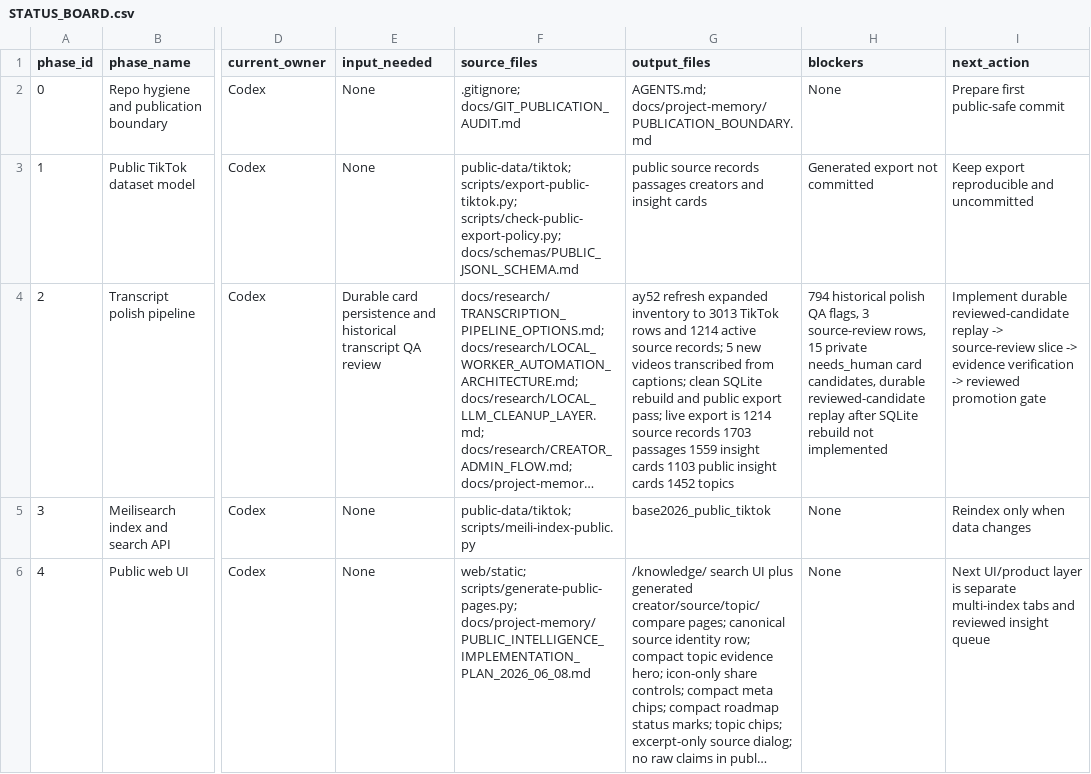
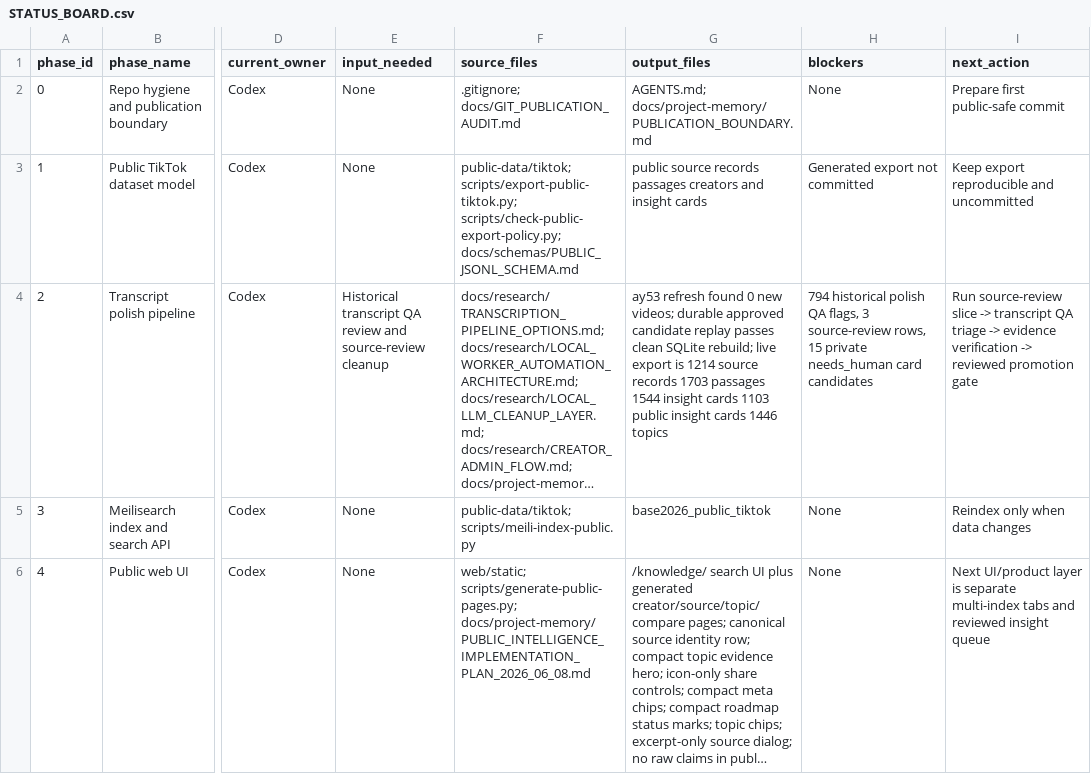
Before and after one commit to offflinerpsy/base2026, a CSV file: docs/project-memory/STATUS_BOARD.csv, drawn as a sheet; only a part is shown, gaps mark what is left out; long unchanged cells end in …; the diff names each change by its address in the sheet, - before the commit and + after, or states it on an @@ line.

Commit message:
pipeline: make reviewed candidates durable

```diff
--- a/docs/project-memory/STATUS_BOARD.csv
+++ b/docs/project-memory/STATUS_BOARD.csv
-E4 (input_needed): Durable card persistence and historical transcript QA review
+E4 (input_needed): Historical transcript QA review and source-review cleanup
-G4 (output_files): ay52 refresh expanded inventory to 3013 TikTok rows and 1214 active source records; 5 new videos transcribed from captions; clean SQLite rebuild and public export pass; live export is 1214 source records 1703 passages 1559 insight cards 1103 public insight cards 1452 topics
+G4 (output_files): ay53 refresh found 0 new videos; durable approved candidate replay passes clean SQLite rebuild; live export is 1214 source records 1703 passages 1544 insight cards 1103 public insight cards 1446 topics
-H4 (blockers): …needs_human card candidates, durable reviewed-candidate replay after SQLite rebuild not implemented
+H4 (blockers): …needs_human card candidates
-I4 (next_action): Implement durable reviewed-candidate replay -> source-review slice -> evidence…
+I4 (next_action): Run source-review slice -> transcript QA triage -> evidence…
```
Also changed, not shown: 13 other files.
